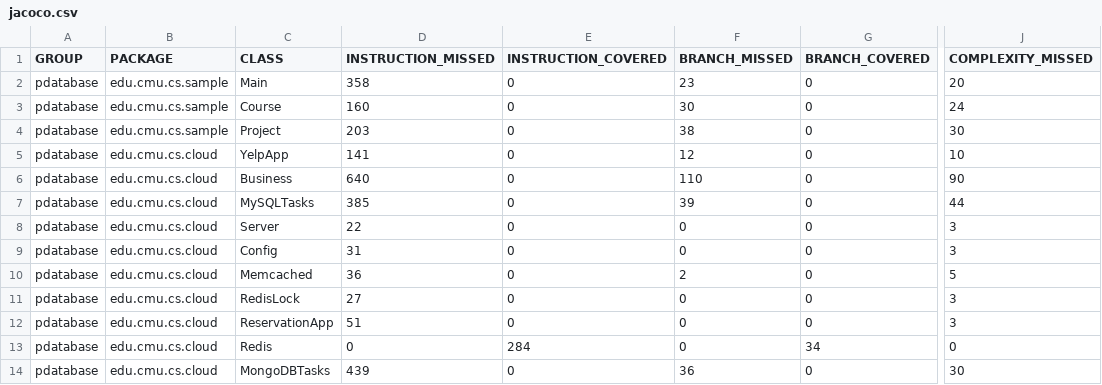
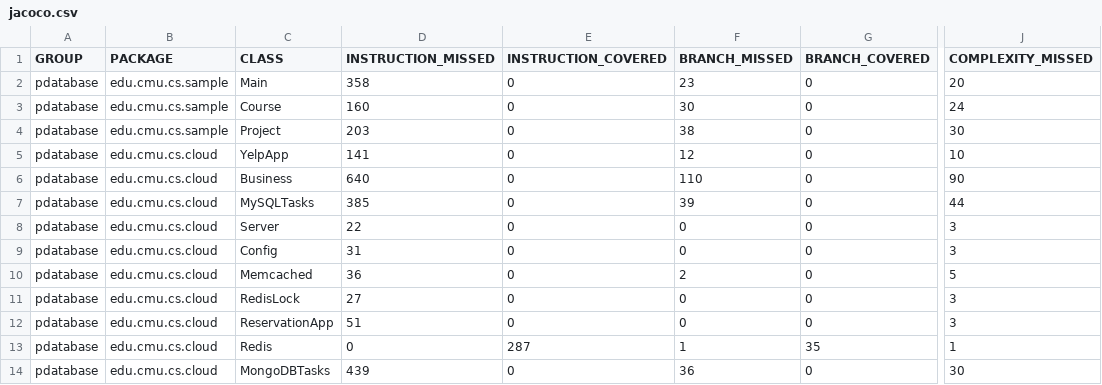
Before and after one commit to kevin0988459/cc-database, a CSV file: target/site/jacoco/jacoco.csv, drawn as a sheet; only a part is shown, gaps mark what is left out; the diff names each change by its address in the sheet, - before the commit and + after, or states it on an @@ line.

```diff
--- a/target/site/jacoco/jacoco.csv
+++ b/target/site/jacoco/jacoco.csv
-E13 (INSTRUCTION_COVERED): 284
+E13 (INSTRUCTION_COVERED): 287
-F13 (BRANCH_MISSED): 0
+F13 (BRANCH_MISSED): 1
-G13 (BRANCH_COVERED): 34
+G13 (BRANCH_COVERED): 35
-J13 (COMPLEXITY_MISSED): 0
+J13 (COMPLEXITY_MISSED): 1
```
Also changed, not shown: 11 other files.
